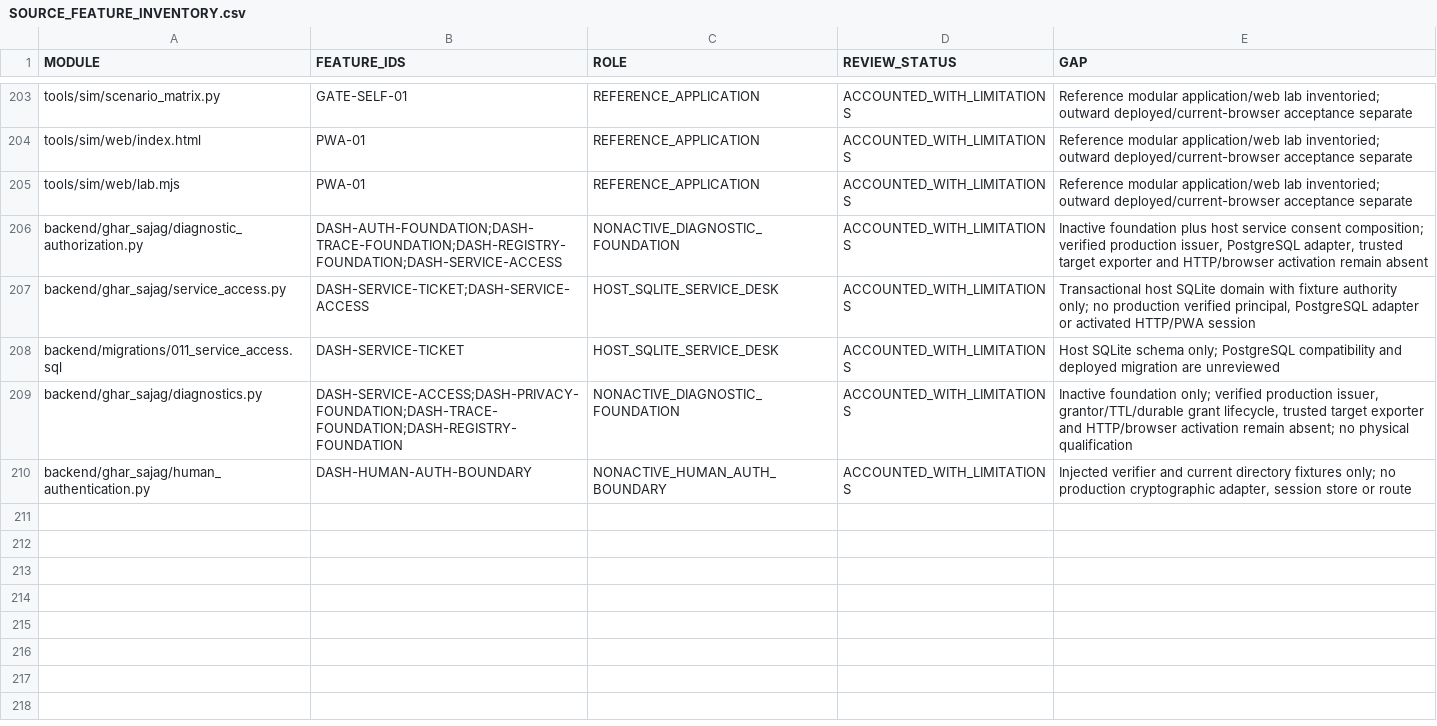
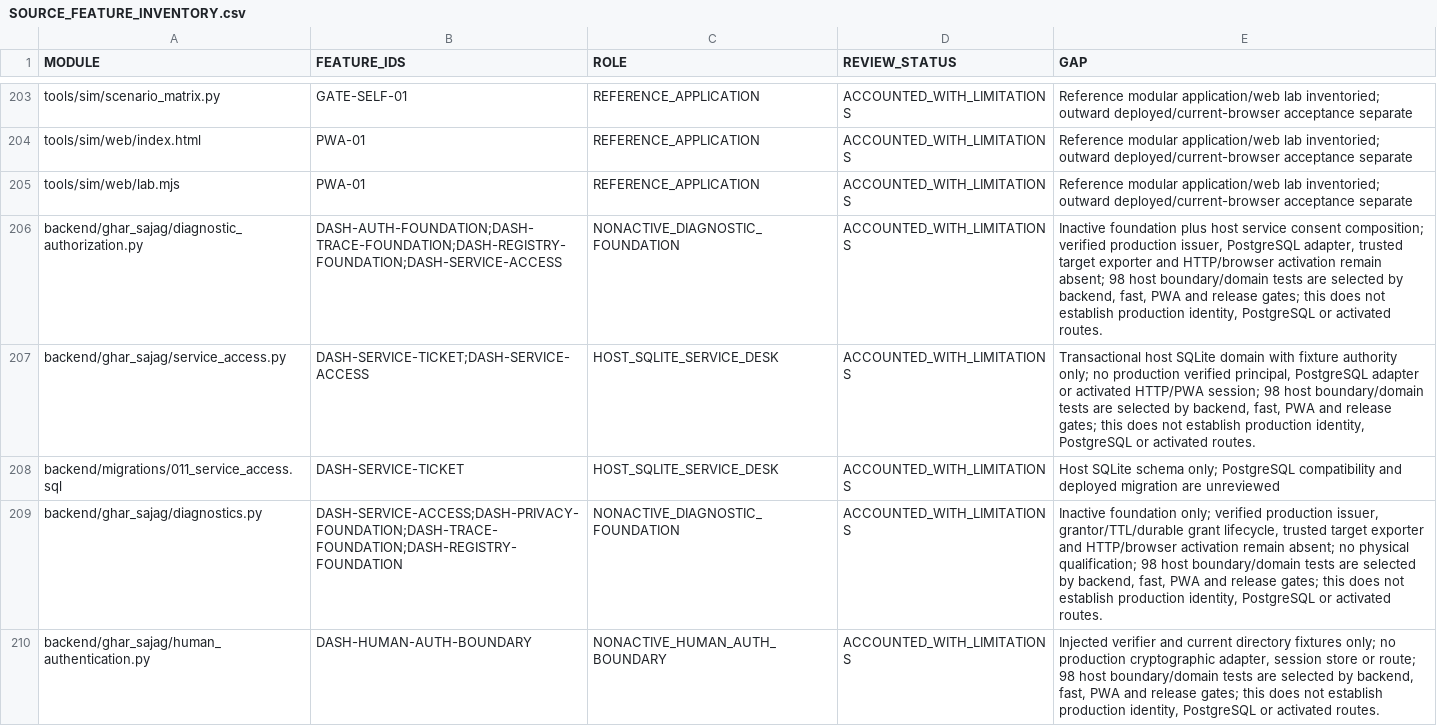
Before and after one commit to udaybhan200683/Ghar_sajag, a CSV file: docs/validation/SOURCE_FEATURE_INVENTORY.csv, drawn as a sheet; only a part is shown, gaps mark what is left out; the diff names each change by its address in the sheet, - before the commit and + after, or states it on an @@ line.

Commit message:
test(pwa): integrate dashboard regressions into gates

```diff
--- a/docs/validation/SOURCE_FEATURE_INVENTORY.csv
+++ b/docs/validation/SOURCE_FEATURE_INVENTORY.csv
-E206 (GAP): …activation remain absent
+E206 (GAP): …activation remain absent; 98 host boundary/domain tests are selected by backend, fast, PWA and release gates; this does not establish production identity, PostgreSQL or activated routes.
-E207 (GAP): …activated HTTP/PWA session
+E207 (GAP): …activated HTTP/PWA session; 98 host boundary/domain tests are selected by backend, fast, PWA and release gates; this does not establish production identity, PostgreSQL or activated routes.
-E209 (GAP): …no physical qualification
+E209 (GAP): …no physical qualification; 98 host boundary/domain tests are selected by backend, fast, PWA and release gates; this does not establish production identity, PostgreSQL or activated routes.
-E210 (GAP): …store or route
+E210 (GAP): …store or route; 98 host boundary/domain tests are selected by backend, fast, PWA and release gates; this does not establish production identity, PostgreSQL or activated routes.
```
Also changed, not shown: 35 other files.
